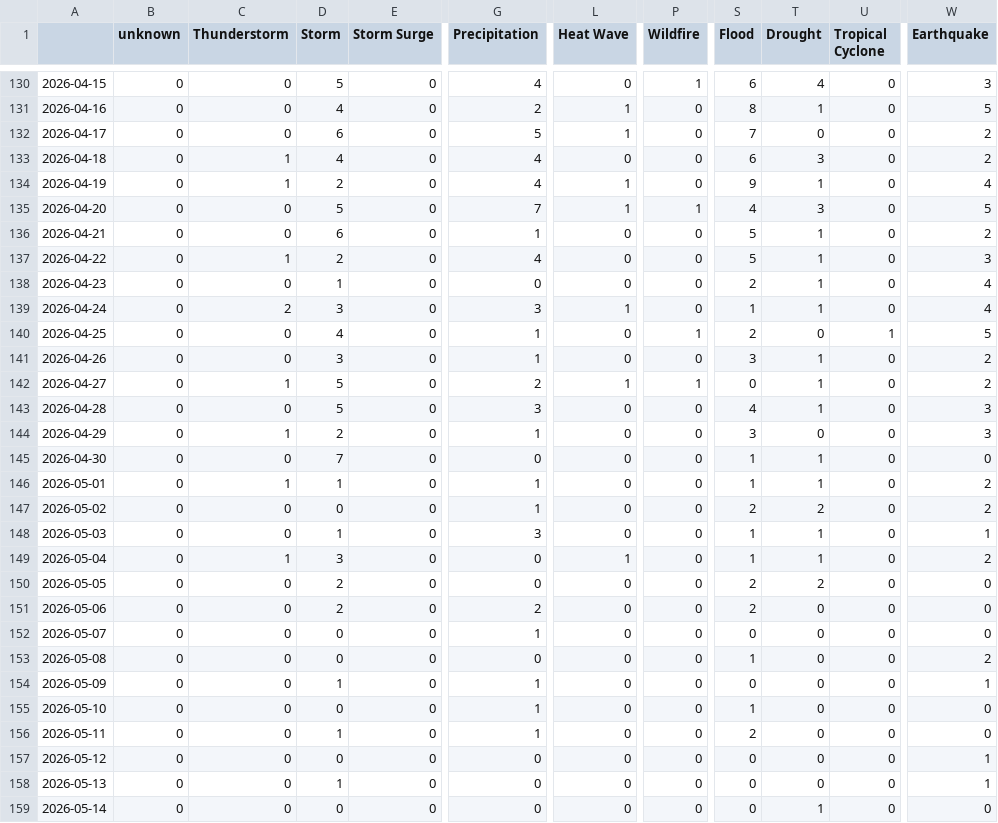
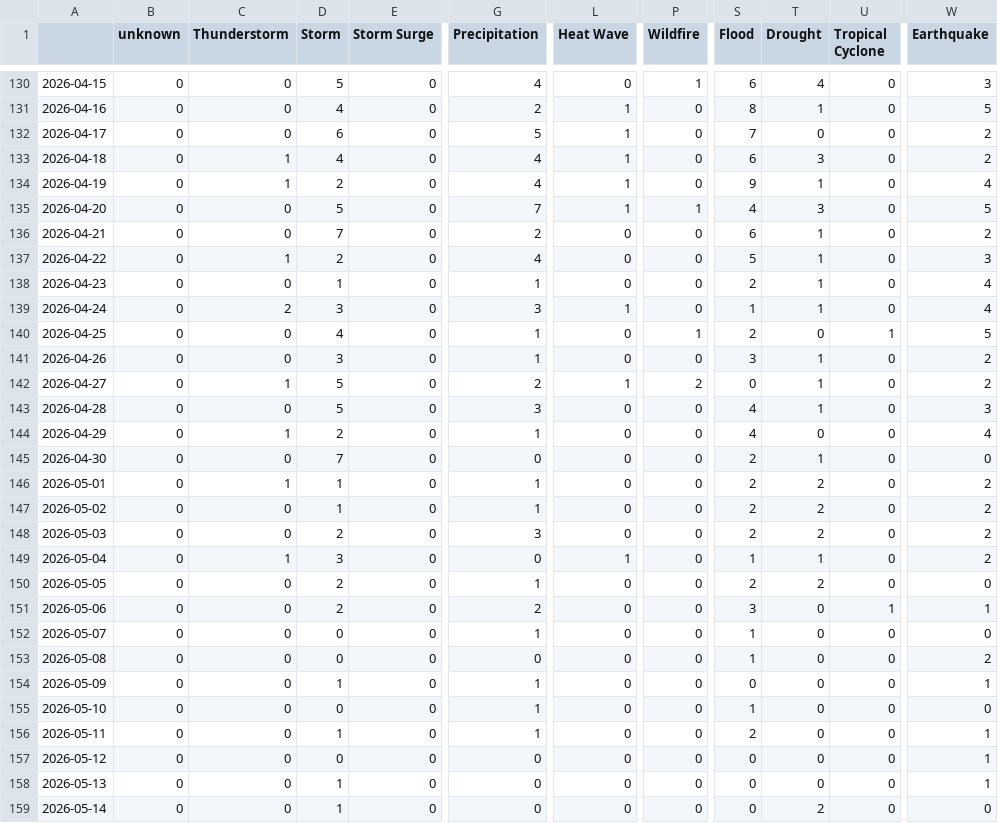
Before and after one commit to jannikdo28-news/spanishExtremes, a CSV file: csv/extremes_date.csv, drawn as a sheet; only a part is shown, gaps mark what is left out; the diff covers the shown part only; the diff names each change by its address in the sheet, - before the commit and + after, or states it on an @@ line.

```diff
--- a/csv/extremes_date.csv
+++ b/csv/extremes_date.csv
-L133 (Heat Wave): 0
+L133 (Heat Wave): 1
-D136 (Storm): 6
+D136 (Storm): 7
-G136 (Precipitation): 1
+G136 (Precipitation): 2
-S136 (Flood): 5
+S136 (Flood): 6
-G138 (Precipitation): 0
+G138 (Precipitation): 1
-P142 (Wildfire): 1
+P142 (Wildfire): 2
-S144 (Flood): 3
+S144 (Flood): 4
-W144 (Earthquake): 3
+W144 (Earthquake): 4
-S145:S146 (Flood): 1
+S145:S146 (Flood): 2
-T146 (Drought): 1
+T146 (Drought): 2
-D147 (Storm): 0
+D147 (Storm): 1
-D148 (Storm): 1
+D148 (Storm): 2
-S148 (Flood): 1
+S148 (Flood): 2
-T148 (Drought): 1
+T148 (Drought): 2
-W148 (Earthquake): 1
+W148 (Earthquake): 2
-G150 (Precipitation): 0
+G150 (Precipitation): 1
-S151 (Flood): 2
+S151 (Flood): 3
-U151 (Tropical Cyclone): 0
+U151 (Tropical Cyclone): 1
-W151 (Earthquake): 0
+W151 (Earthquake): 1
-S152 (Flood): 0
+S152 (Flood): 1
-W156 (Earthquake): 0
+W156 (Earthquake): 1
-D159 (Storm): 0
+D159 (Storm): 1
-T159 (Drought): 1
+T159 (Drought): 2
```
Also changed, not shown: 3 added rows elsewhere in this file, csv/feeds_date.csv, 5 other files.
